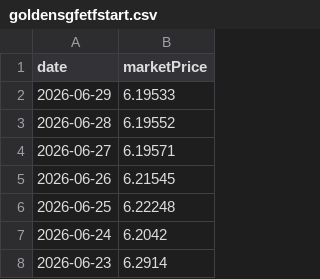
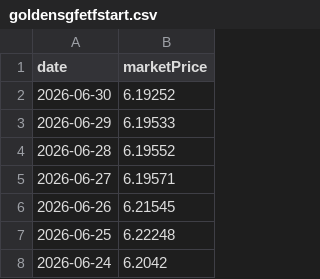
Before and after one commit to enen92/ghostfolio-goldensgf-ppr, a CSV file: output/goldensgfetfstart.csv, drawn as a sheet; only a part is shown; the shorter side is filled out with more unchanged rows.

```diff
--- a/output/goldensgfetfstart.csv
+++ b/output/goldensgfetfstart.csv
@@ -1,2 +1,3 @@
 date;marketPrice
+2026-06-30;6.19252
 2026-06-29;6.19533
```
Also changed, not shown: output/goldensgfpoupancaativa.csv, output/goldensgfpoupancaconservadora.csv, 55 other files.
